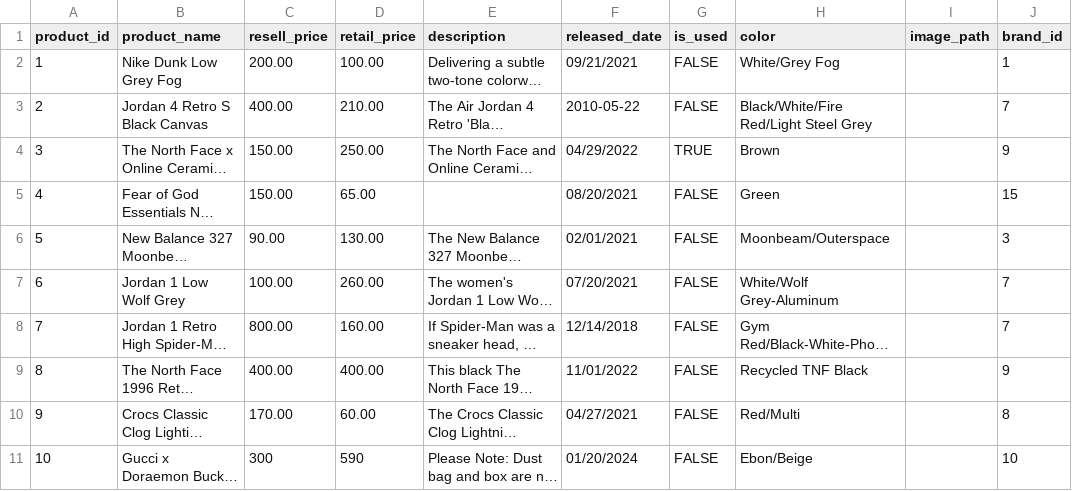
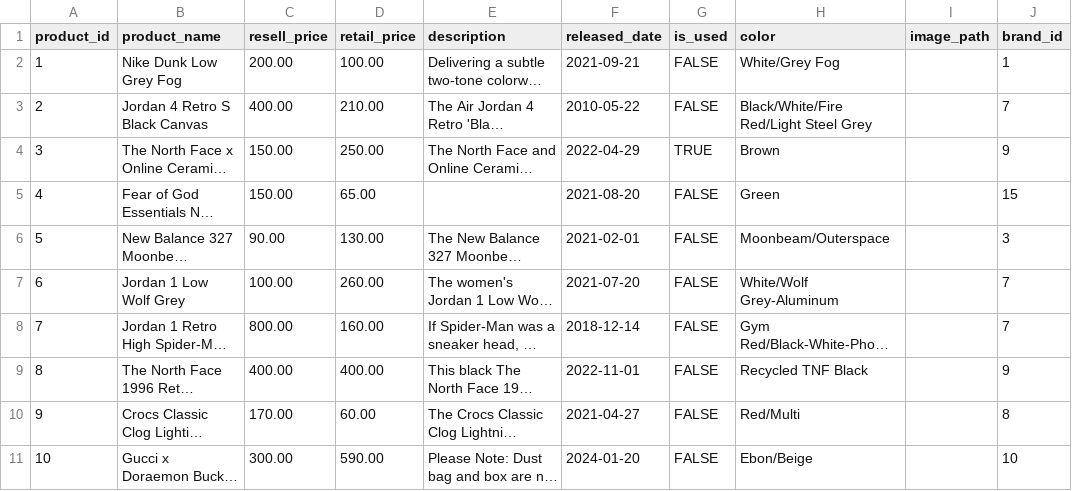
Before and after one commit to rmonzon14/eccomerce_shop_rails, a CSV file: db/product.csv, drawn as a sheet; only a part is shown; long unchanged cells end in …; the diff names each change by its address in the sheet, - before the commit and + after, or states it on an @@ line.

Commit message:
Fix product csv issue and populate product_genders, brands, and categories tables

```diff
--- a/db/product.csv
+++ b/db/product.csv
-F2 (released_date): 09/21/2021
+F2 (released_date): 2021-09-21
-F4 (released_date): 04/29/2022
+F4 (released_date): 2022-04-29
-F5 (released_date): 08/20/2021
+F5 (released_date): 2021-08-20
-F6 (released_date): 02/01/2021
+F6 (released_date): 2021-02-01
-F7 (released_date): 07/20/2021
+F7 (released_date): 2021-07-20
-F8 (released_date): 12/14/2018
+F8 (released_date): 2018-12-14
-F9 (released_date): 11/01/2022
+F9 (released_date): 2022-11-01
-F10 (released_date): 04/27/2021
+F10 (released_date): 2021-04-27
-C11 (resell_price): 300
+C11 (resell_price): 300.00
-D11 (retail_price): 590
+D11 (retail_price): 590.00
-F11 (released_date): 01/20/2024
+F11 (released_date): 2024-01-20
```
Also changed, not shown: 1 other file.
